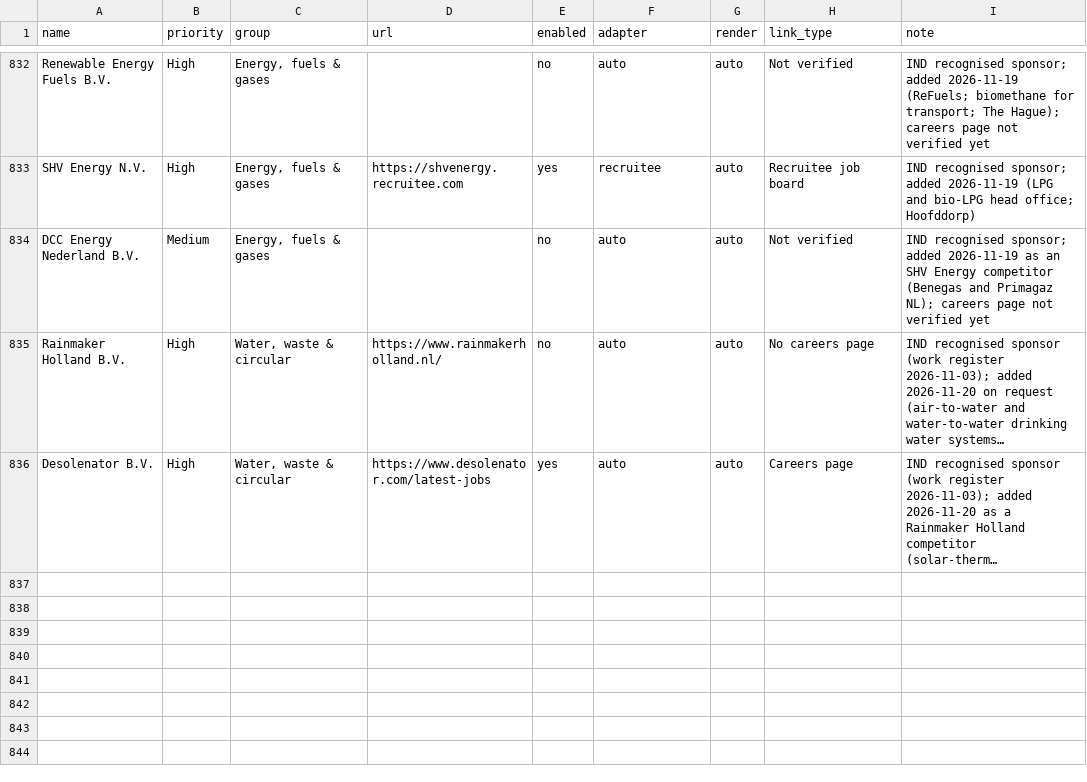
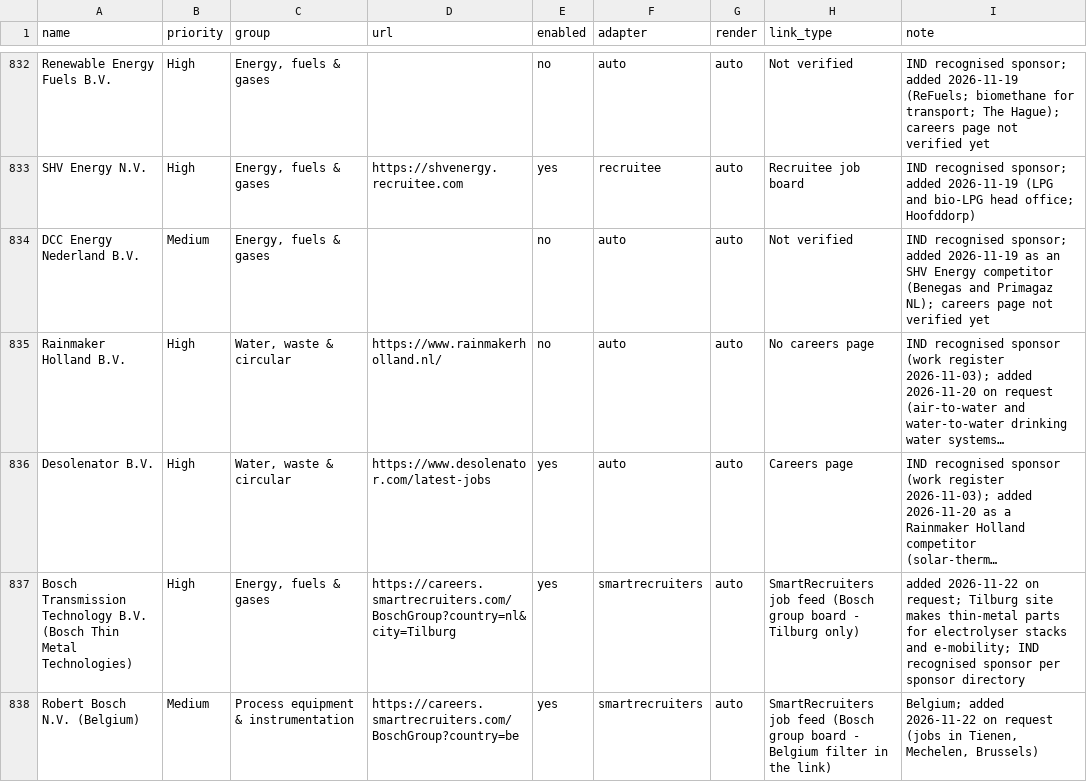
Before and after one commit to Boomybhai/jobwatch, a CSV file: companies.csv, drawn as a sheet; only a part is shown, gaps mark what is left out; long unchanged cells end in …; the diff names each change by its address in the sheet, - before the commit and + after, or states it on an @@ line.

```diff
--- a/companies.csv
+++ b/companies.csv
+row 837: Bosch Transmission Technology B.V. (Bosch Thin Metal Technologies) | High | Energy, fuels & gases | https://careers.smartrecruiters.com/BoschGroup?country=nl&city=Tilburg | yes | smartrecruiters | auto | SmartRecruiters job feed (Bosch group board - Tilburg only) | added 2026-11-22 on request; Tilburg site makes thin-metal parts for electrolyser stacks and e-mobility; IND recognised sponsor per sponsor directory
+row 838: Robert Bosch N.V. (Belgium) | Medium | Process equipment & instrumentation | https://careers.smartrecruiters.com/BoschGroup?country=be | yes | smartrecruiters | auto | SmartRecruiters job feed (Bosch group board - Belgium filter in the link) | Belgium; added 2026-11-22 on request (jobs in Tienen, Mechelen, Brussels)
```
Also changed, not shown: 2 other files.
